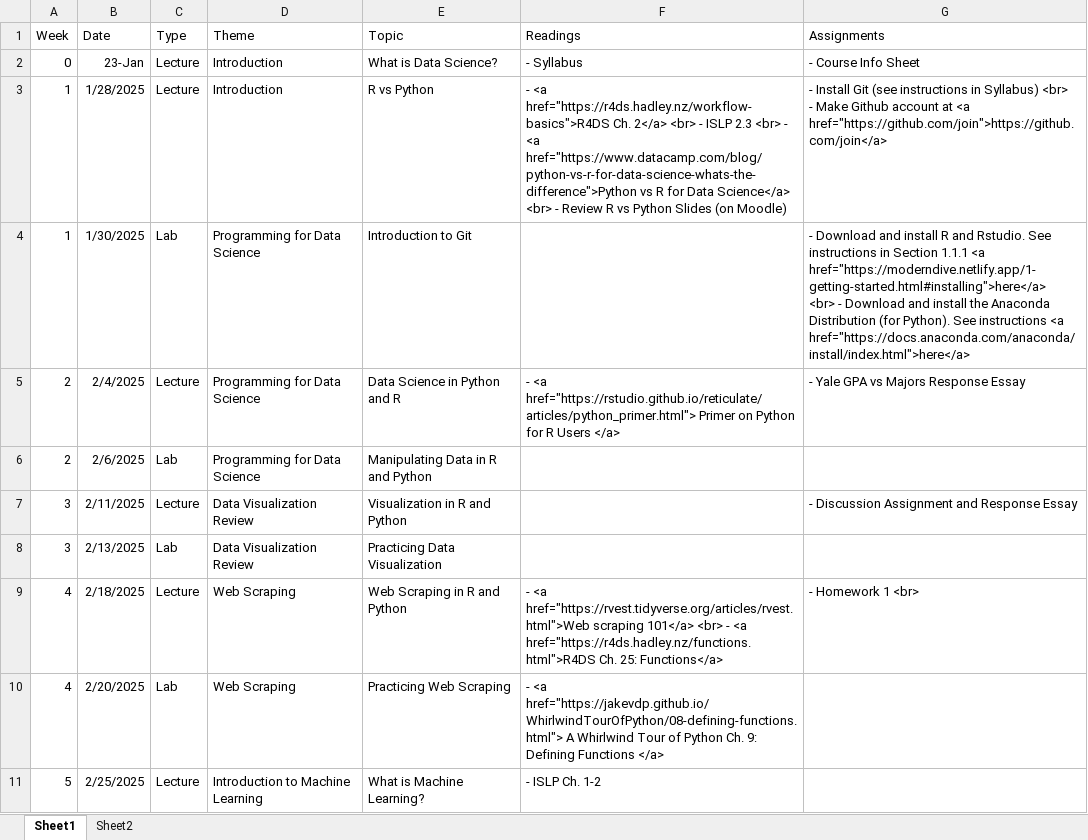
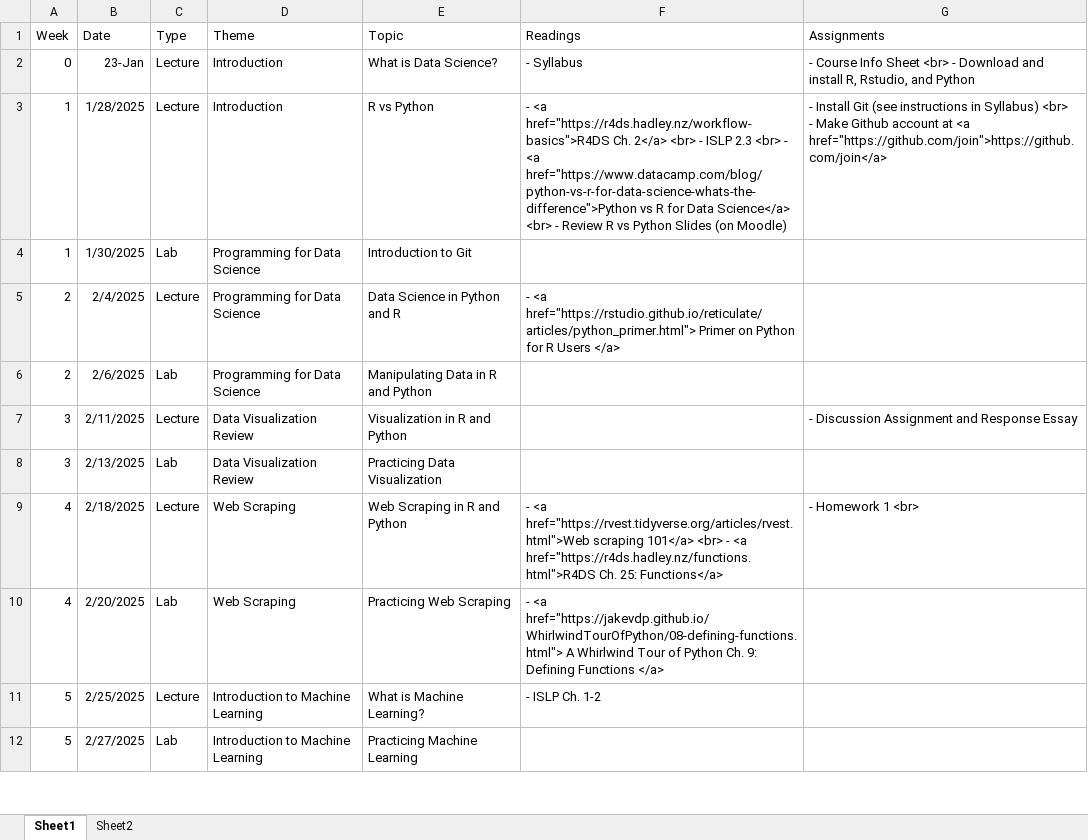
Before and after one commit to RB-datasci-stat/M244-Spring25, an Excel workbook: planning244_s25.xlsx, sheet Sheet1, drawn as a sheet; only a part is shown; the shorter side is filled out with more unchanged rows; values as stored, in another font and other column widths than the file's, no borders; ↵ is a line break in a cell; the diff names each change by its address in the sheet, - before the commit and + after, or states it on an @@ line.

```diff
--- a/planning244_s25.xlsx (sheet Sheet1)
+++ b/planning244_s25.xlsx (sheet Sheet1)
-G2 (Assignments): - Course Info Sheet
+G2 (Assignments): - Course Info Sheet <br> - Download and install R, Rstudio, and Python
-G4 (Assignments): - Download and install R and Rstudio. See instructions in Section 1.1.1 <a href="https://moderndive.netlify.app/1-getting-started.html#installing">here</a> ↵ <br> - Download and install the Anaconda Distribution (for Python). See instructions <a href="https://docs.anaconda.com/anaconda/install/index.html">here</a>
+G4 (Assignments): (empty)
-G5 (Assignments): - Yale GPA vs Majors Response Essay
+G5 (Assignments): (empty)
```
Also changed, not shown: 1 other file.
